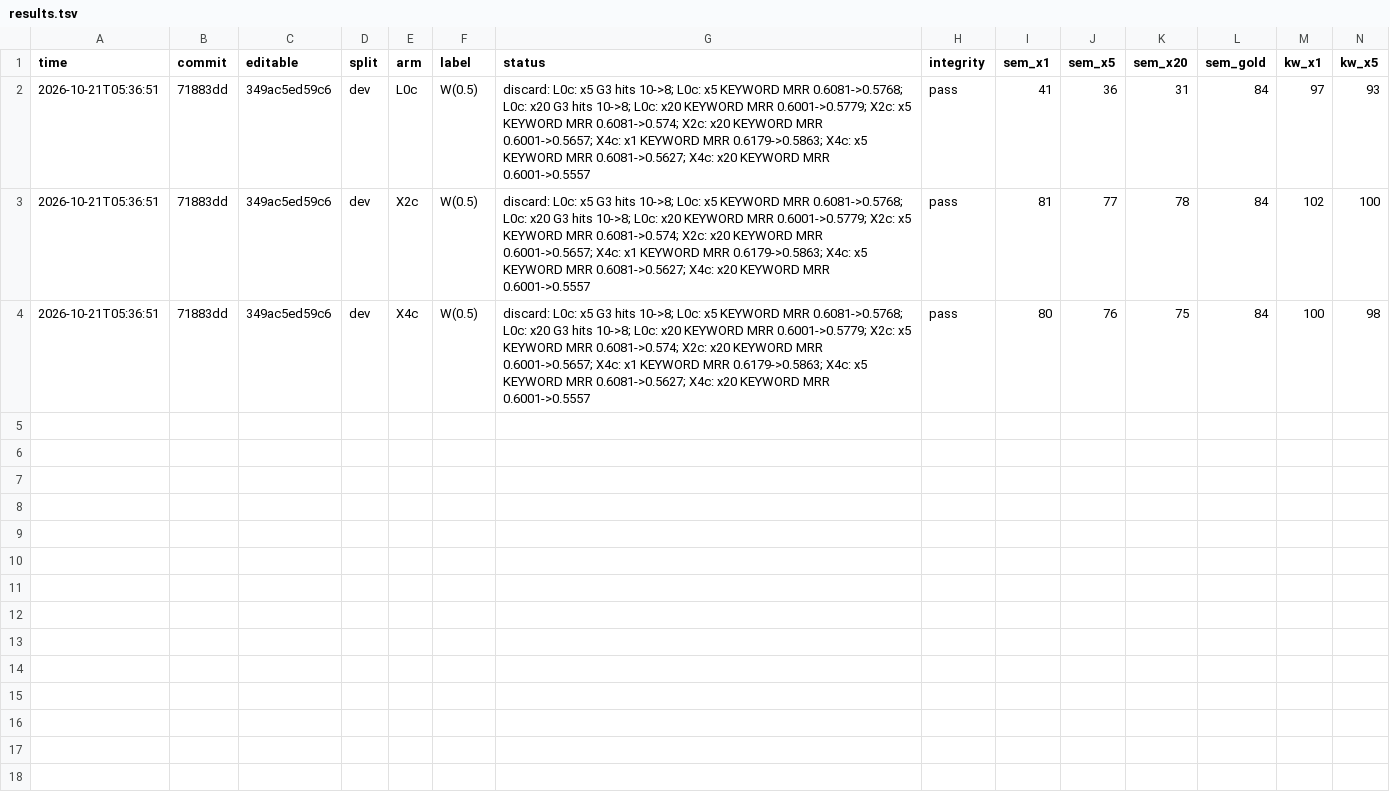
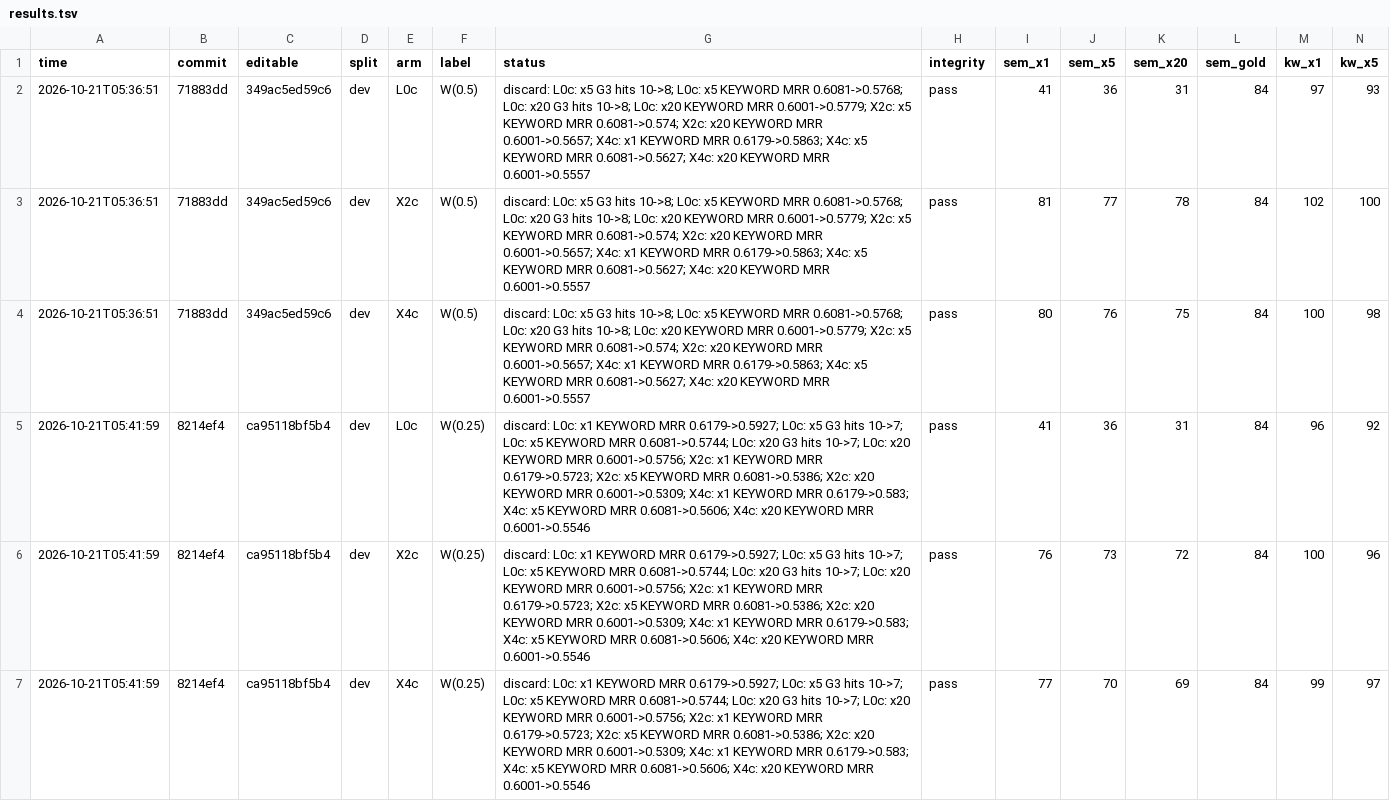
Before and after one commit to chonamdoo/agents-memory, a TSV file: evaluation/weighting_loop/results.tsv, drawn as a sheet; only a part is shown; rows hold the shown columns only; the diff covers the shown part only; the diff names each change by its address in the sheet, - before the commit and + after, or states it on an @@ line.

```diff
--- a/evaluation/weighting_loop/results.tsv
+++ b/evaluation/weighting_loop/results.tsv
+row 5: 2026-10-21T05:41:59 | 8214ef4 | ca95118bf5b4 | dev | L0c | W(0.25) | discard: L0c: x1 KEYWORD MRR 0.6179->0.5927; L0c: x5 G3 hits 10->7; L0c: x5 KEYWORD MRR 0.6081->0.5744; L0c: x20 G3 hits 10->7; L0c: x20 KEYWORD MRR 0.6001->0.5756; X2c: x1 KEYWORD MRR 0.6179->0.5723; X2c: x5 KEYWORD MRR 0.6081->0.5386; X2c: x20 KEYWORD MRR 0.6001->0.5309; X4c: x1 KEYWORD MRR 0.6179->0.583; X4c: x5 KEYWORD MRR 0.6081->0.5606; X4c: x20 KEYWORD MRR 0.6001->0.5546 | pass | 41 | 36 | 31 | 84 | 96 | 92
+row 6: 2026-10-21T05:41:59 | 8214ef4 | ca95118bf5b4 | dev | X2c | W(0.25) | discard: L0c: x1 KEYWORD MRR 0.6179->0.5927; L0c: x5 G3 hits 10->7; L0c: x5 KEYWORD MRR 0.6081->0.5744; L0c: x20 G3 hits 10->7; L0c: x20 KEYWORD MRR 0.6001->0.5756; X2c: x1 KEYWORD MRR 0.6179->0.5723; X2c: x5 KEYWORD MRR 0.6081->0.5386; X2c: x20 KEYWORD MRR 0.6001->0.5309; X4c: x1 KEYWORD MRR 0.6179->0.583; X4c: x5 KEYWORD MRR 0.6081->0.5606; X4c: x20 KEYWORD MRR 0.6001->0.5546 | pass | 76 | 73 | 72 | 84 | 100 | 96
+row 7: 2026-10-21T05:41:59 | 8214ef4 | ca95118bf5b4 | dev | X4c | W(0.25) | discard: L0c: x1 KEYWORD MRR 0.6179->0.5927; L0c: x5 G3 hits 10->7; L0c: x5 KEYWORD MRR 0.6081->0.5744; L0c: x20 G3 hits 10->7; L0c: x20 KEYWORD MRR 0.6001->0.5756; X2c: x1 KEYWORD MRR 0.6179->0.5723; X2c: x5 KEYWORD MRR 0.6081->0.5386; X2c: x20 KEYWORD MRR 0.6001->0.5309; X4c: x1 KEYWORD MRR 0.6179->0.583; X4c: x5 KEYWORD MRR 0.6081->0.5606; X4c: x20 KEYWORD MRR 0.6001->0.5546 | pass | 77 | 70 | 69 | 84 | 99 | 97
```
Also changed, not shown: 3 added rows elsewhere in this file, 1 other file.
